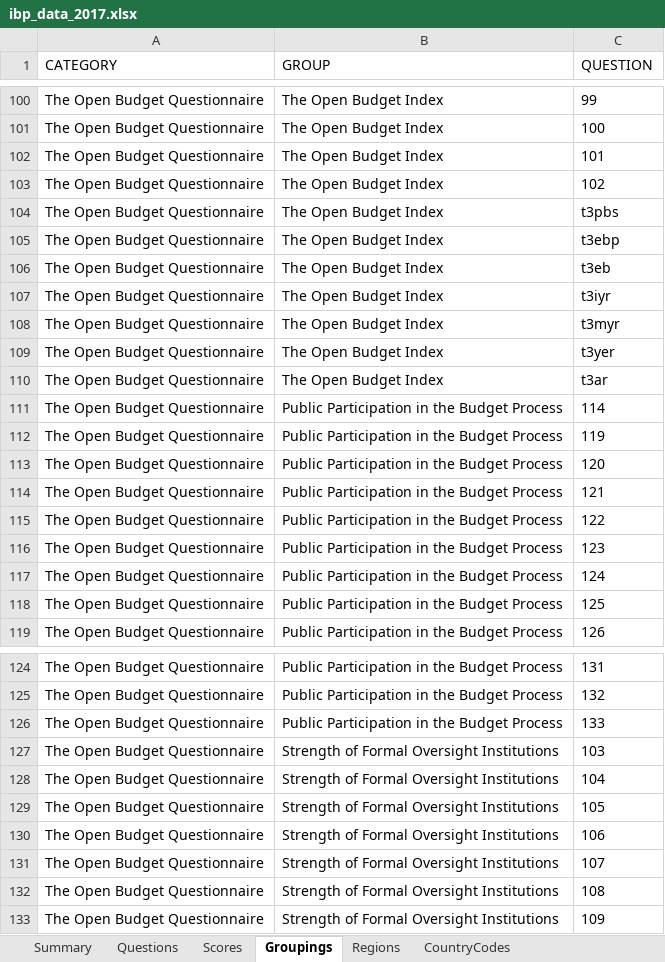
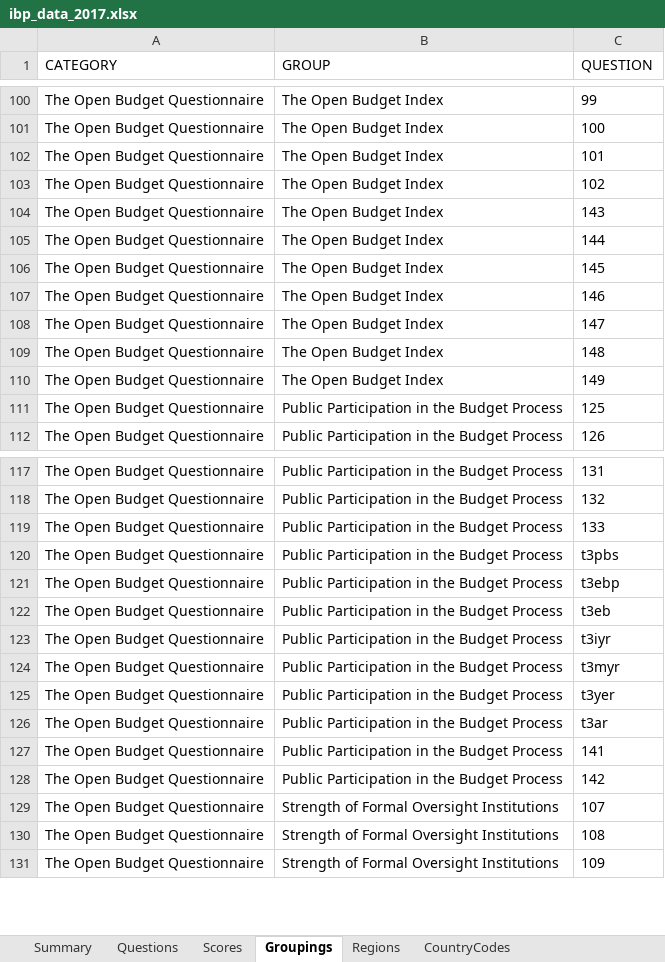
Before and after one commit to okfn/ibp-explorer, an Excel workbook: explorer/assets/downloads/ibp_data_2017.xlsx, sheet Groupings, drawn as a sheet; only a part is shown, gaps mark what is left out; values as stored, in another font and other column widths than the file's, no borders; removed rows and columns are numbered as before the commit, all else as after; the diff covers the shown part only; the diff names each change by its address in the sheet, - before the commit and + after, or states it on an @@ line.

```diff
--- a/explorer/assets/downloads/ibp_data_2017.xlsx (sheet Groupings)
+++ b/explorer/assets/downloads/ibp_data_2017.xlsx (sheet Groupings)
-C104 (QUESTION): t3pbs
+C104 (QUESTION): 143
-C105 (QUESTION): t3ebp
+C105 (QUESTION): 144
-C106 (QUESTION): t3eb
+C106 (QUESTION): 145
-C107 (QUESTION): t3iyr
+C107 (QUESTION): 146
-C108 (QUESTION): t3myr
+C108 (QUESTION): 147
-C109 (QUESTION): t3yer
+C109 (QUESTION): 148
-C110 (QUESTION): t3ar
+C110 (QUESTION): 149
-row 111: The Open Budget Questionnaire | Public Participation in the Budget Process | 114
-row 112: The Open Budget Questionnaire | Public Participation in the Budget Process | 119
-row 113: The Open Budget Questionnaire | Public Participation in the Budget Process | 120
-row 114: The Open Budget Questionnaire | Public Participation in the Budget Process | 121
-row 115: The Open Budget Questionnaire | Public Participation in the Budget Process | 122
-row 116: The Open Budget Questionnaire | Public Participation in the Budget Process | 123
-row 117: The Open Budget Questionnaire | Public Participation in the Budget Process | 124
+row 120: The Open Budget Questionnaire | Public Participation in the Budget Process | t3pbs
+row 121: The Open Budget Questionnaire | Public Participation in the Budget Process | t3ebp
-B122:B125 (GROUP): Strength of Formal Oversight Institutions
+B122:B125 (GROUP): Public Participation in the Budget Process
-C122 (QUESTION): 103
+C122 (QUESTION): t3eb
-C123 (QUESTION): 104
+C123 (QUESTION): t3iyr
-C124 (QUESTION): 105
+C124 (QUESTION): t3myr
-C125 (QUESTION): 106
+C125 (QUESTION): t3yer
+row 126: The Open Budget Questionnaire | Public Participation in the Budget Process | t3ar
+row 127: The Open Budget Questionnaire | Public Participation in the Budget Process | 141
+row 128: The Open Budget Questionnaire | Public Participation in the Budget Process | 142
```
Also changed, not shown: 25 added rows elsewhere in this sheet, sheet Scores, sheet Regions, sheet Questions, explorer/assets/downloads/ibp_data_2006-2012.xlsx, explorer/assets/downloads/ibp_data_2015.xlsx, 11 other files.
